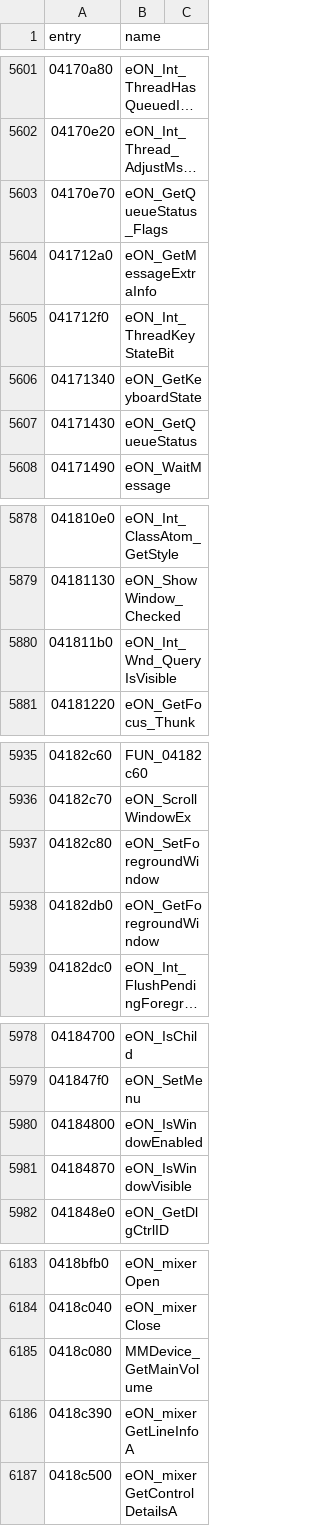
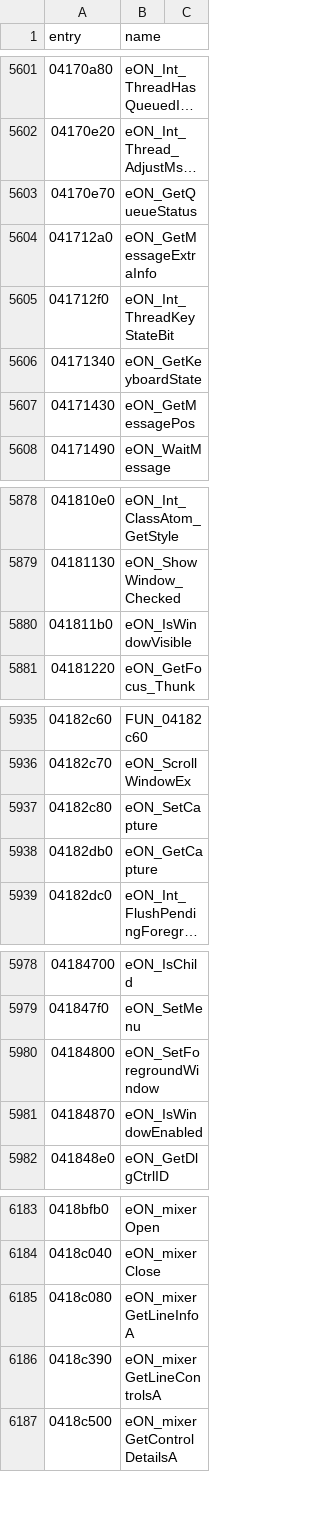
Before and after one commit to thegliffy/OpenRow2, a CSV file: seeds/functions.csv, drawn as a sheet; only a part is shown, gaps mark what is left out; long unchanged cells end in …; the diff covers the shown part only; the diff names each change by its address in the sheet, - before the commit and + after, or states it on an @@ line.

Commit message:
Wave 252: wave-205 backlog close — game name-table permutation closed via MCP (10 permuted renames, board-neutral; GetMessagePos/GetQueueStatus/mixer pair/capture pair/foreground pair/IsWindow pair landed on canonical pool slots; 4 descriptive checker variants retired; seeds 1:1; board held 5197

```diff
--- a/seeds/functions.csv
+++ b/seeds/functions.csv
-B5603 (name): eON_GetQueueStatus_Flags
+B5603 (name): eON_GetQueueStatus
-B5607 (name): eON_GetQueueStatus
+B5607 (name): eON_GetMessagePos
-B5880 (name): eON_Int_Wnd_QueryIsVisible
+B5880 (name): eON_IsWindowVisible
-B5937 (name): eON_SetForegroundWindow
+B5937 (name): eON_SetCapture
-B5938 (name): eON_GetForegroundWindow
+B5938 (name): eON_GetCapture
-B5980 (name): eON_IsWindowEnabled
+B5980 (name): eON_SetForegroundWindow
-B5981 (name): eON_IsWindowVisible
+B5981 (name): eON_IsWindowEnabled
-B6185 (name): MMDevice_GetMainVolume
+B6185 (name): eON_mixerGetLineInfoA
-B6186 (name): eON_mixerGetLineInfoA
+B6186 (name): eON_mixerGetLineControlsA
```
Also changed, not shown: 1 edited cell elsewhere in this file, 7 other files.
